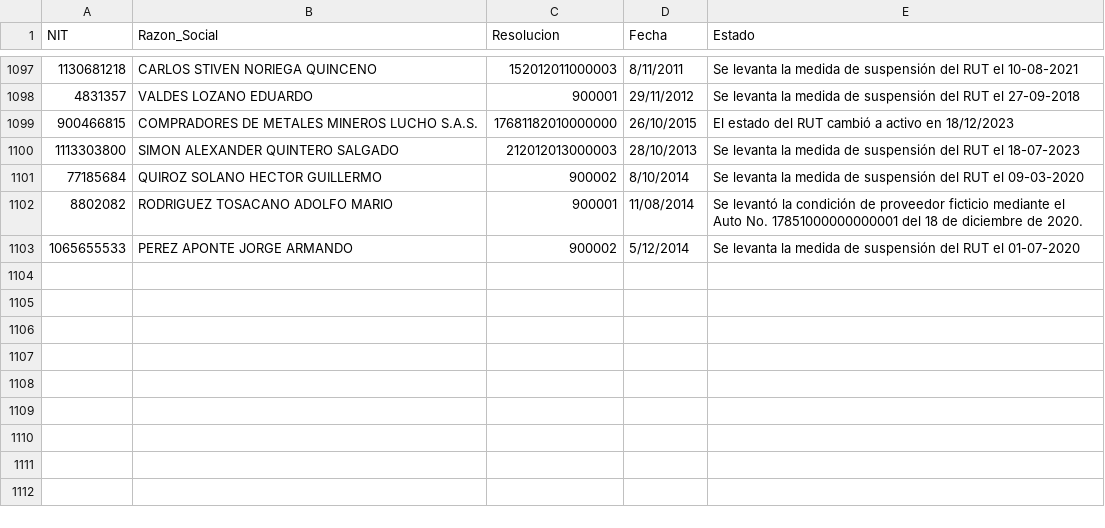
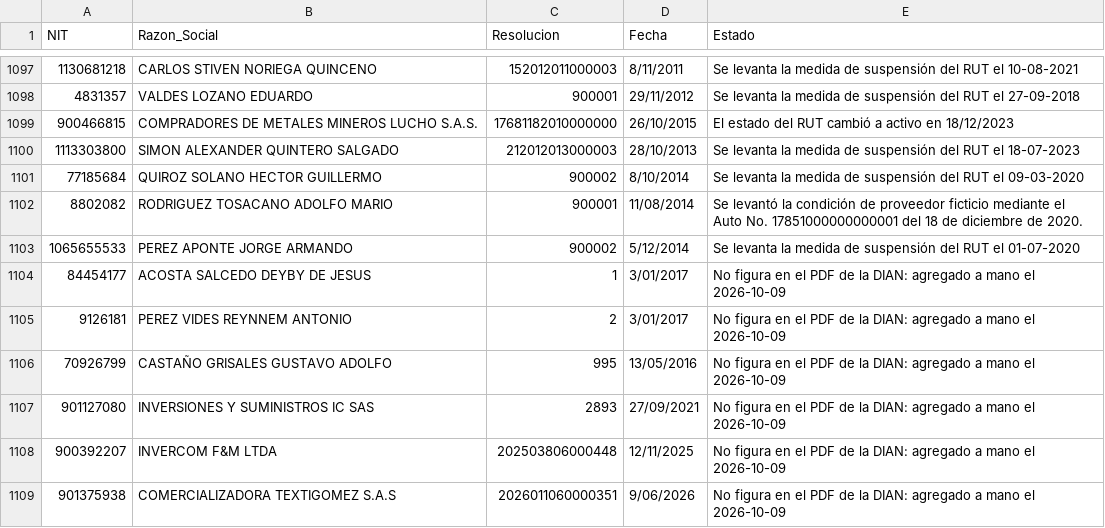
Before and after one commit to cantejuandavid/fuentes-fisca, a CSV file: proveedores_ficticios.csv, drawn as a sheet; only a part is shown, gaps mark what is left out; the diff names each change by its address in the sheet, - before the commit and + after, or states it on an @@ line.

Commit message:
proveedores_ficticios: complemento manual de calificados que no figuran en el PDF de la DIAN
Seis calificados que no aparecen en el PDF publicado (Proveedores-Ficticios-08092026.pdf) se agregan
desde proveedores_ficticios_complemento.csv. El scraper los suma en cada corrida DESPUES de validar el
PDF (aplicar_complemento), sin duplicar: si la DIAN publica despues uno de ellos, gana el PDF y el log
avisa que ya se puede quitar del complemento. 1102 -> 1108 filas.

```diff
--- a/proveedores_ficticios.csv
+++ b/proveedores_ficticios.csv
+row 1104: 84454177 | ACOSTA SALCEDO DEYBY DE JESUS | 1 | 3/01/2017 | No figura en el PDF de la DIAN: agregado a mano el 2026-10-09
+row 1105: 9126181 | PEREZ VIDES REYNNEM ANTONIO | 2 | 3/01/2017 | No figura en el PDF de la DIAN: agregado a mano el 2026-10-09
+row 1106: 70926799 | CASTAÑO GRISALES GUSTAVO ADOLFO | 995 | 13/05/2016 | No figura en el PDF de la DIAN: agregado a mano el 2026-10-09
+row 1107: 901127080 | INVERSIONES Y SUMINISTROS IC SAS | 2893 | 27/09/2021 | No figura en el PDF de la DIAN: agregado a mano el 2026-10-09
+row 1108: 900392207 | INVERCOM F&M LTDA | 202503806000448 | 12/11/2025 | No figura en el PDF de la DIAN: agregado a mano el 2026-10-09
+row 1109: 901375938 | COMERCIALIZADORA TEXTIGOMEZ S.A.S | 2026011060000351 | 9/06/2026 | No figura en el PDF de la DIAN: agregado a mano el 2026-10-09
```
Also changed, not shown: 5 other files.
